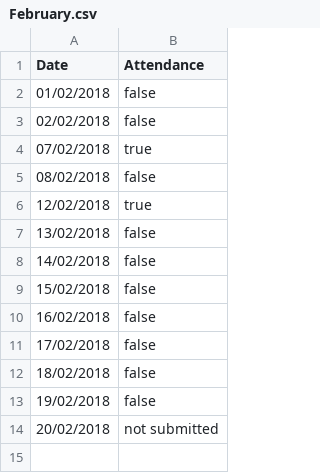
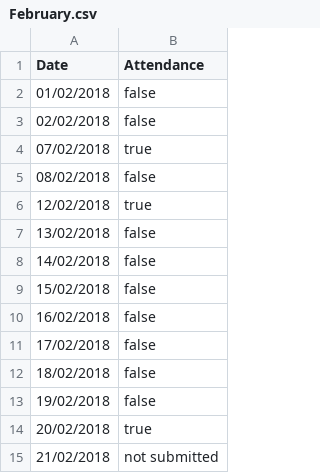
Before and after one commit to MapeSVK/AttendanceSystem, a CSV file: fakeDB/February.csv, drawn as a sheet.

```diff
--- a/fakeDB/February.csv
+++ b/fakeDB/February.csv
@@ -13,2 +13,3 @@ Date, Attendance
 19/02/2018,false
-20/02/2018,not submitted
+20/02/2018,true
+21/02/2018,not submitted
```
Also changed, not shown: 6 other files.
